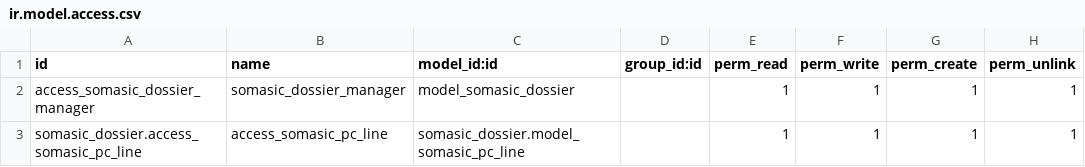
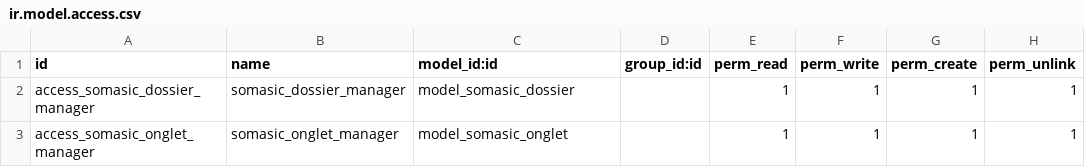
Before and after one commit to Abdu0523/odoo_moduleDossier, a CSV file: security/ir.model.access.csv, drawn as a sheet.

Commit message:
[onglet] Demande de client (ok) && model [pc_line.py] --> [onglet.py]

```diff
--- a/security/ir.model.access.csv
+++ b/security/ir.model.access.csv
@@ -2,2 +2,2 @@ id,name,model_id:id,group_id:id,perm_read,perm_write,perm_create,perm_unlink
 access_somasic_dossier_manager,somasic_dossier_manager,model_somasic_dossier,,1,1,1,1
-somasic_dossier.access_somasic_pc_line,access_somasic_pc_line,somasic_dossier.model_somasic_pc_line,,1,1,1,1
+access_somasic_onglet_manager,somasic_onglet_manager,model_somasic_onglet,,1,1,1,1
```
Also changed, not shown: 4 other files.
